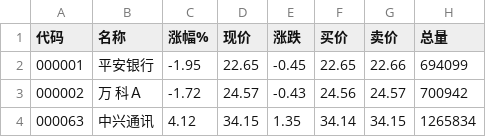
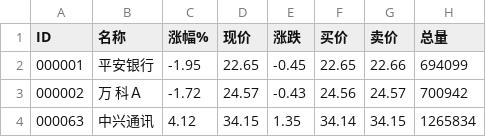
Before and after one commit to kanuthia/lhfx, a CSV file: data/hs300_20210618.csv, drawn as a sheet; only a part is shown; the diff names each change by its address in the sheet, - before the commit and + after, or states it on an @@ line.

```diff
--- a/data/hs300_20210618.csv
+++ b/data/hs300_20210618.csv
-A1: 代码
+A1: ID
```
Also changed, not shown: 2 other files.
